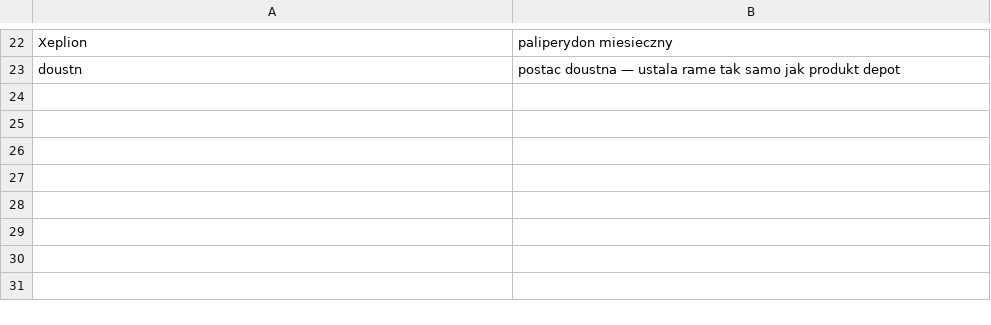
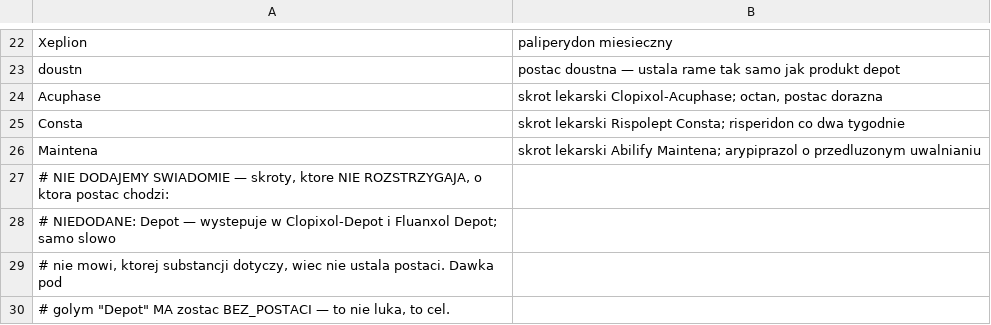
Before and after one commit to cm5-ai/psychai-refundacja, a TSV file: winiety/postacie.tsv, drawn as a sheet; only a part is shown, gaps mark what is left out; the diff names each change by its address in the sheet, - before the commit and + after, or states it on an @@ line.

```diff
--- a/winiety/postacie.tsv
+++ b/winiety/postacie.tsv
+row 24: Acuphase | skrot lekarski Clopixol-Acuphase; octan, postac dorazna
+row 25: Consta | skrot lekarski Rispolept Consta; risperidon co dwa tygodnie
+row 26: Maintena | skrot lekarski Abilify Maintena; arypiprazol o przedluzonym uwalnianiu
+row 27: # NIE DODAJEMY SWIADOMIE — skroty, ktore NIE ROZSTRZYGAJA, o ktora postac chodzi:
+row 28: # NIEDODANE: Depot — wystepuje w Clopixol-Depot i Fluanxol Depot; samo slowo
+row 29: # nie mowi, ktorej substancji dotyczy, wiec nie ustala postaci. Dawka pod
+row 30: # golym "Depot" MA zostac BEZ_POSTACI — to nie luka, to cel.
```
Also changed, not shown: 2 other files.
